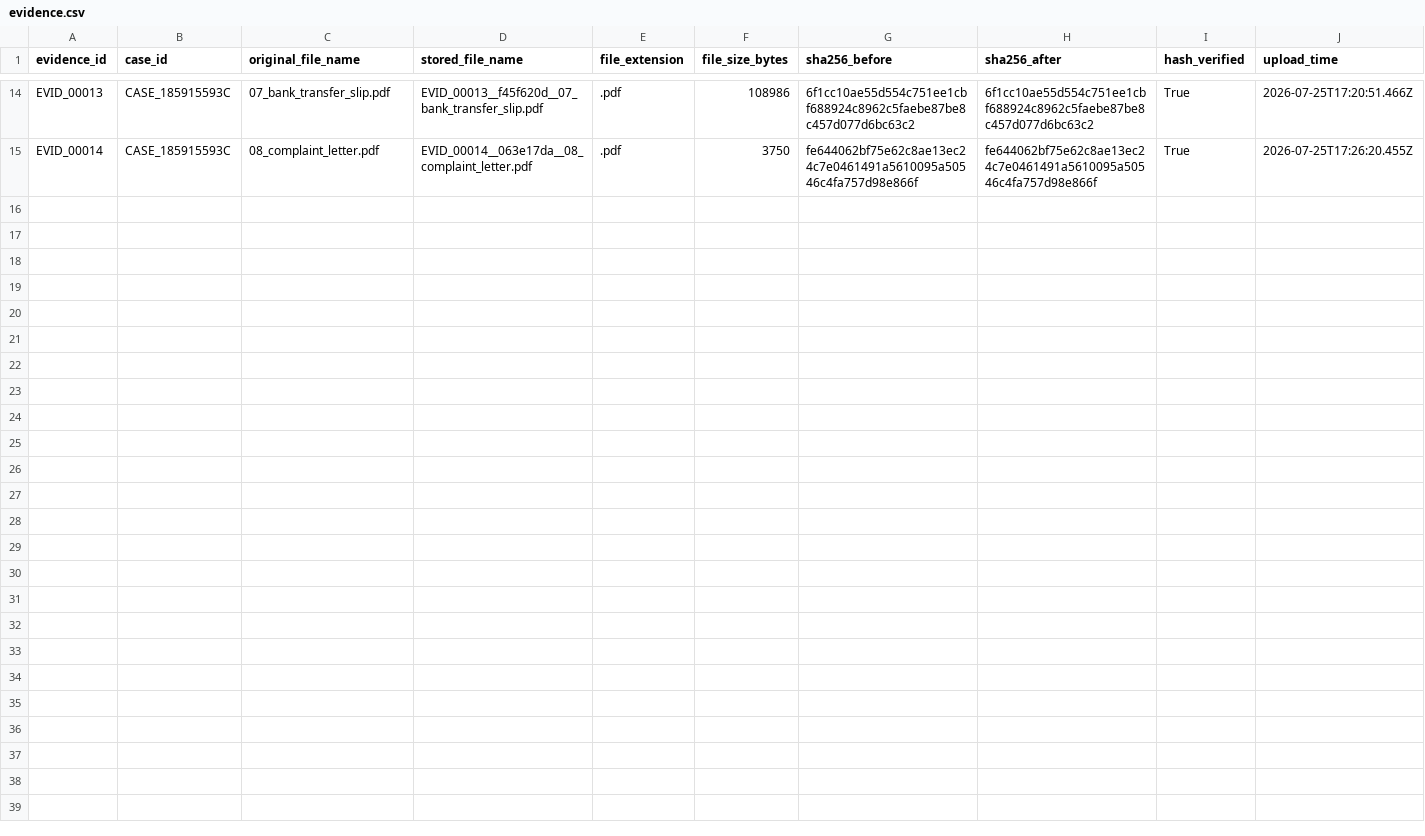
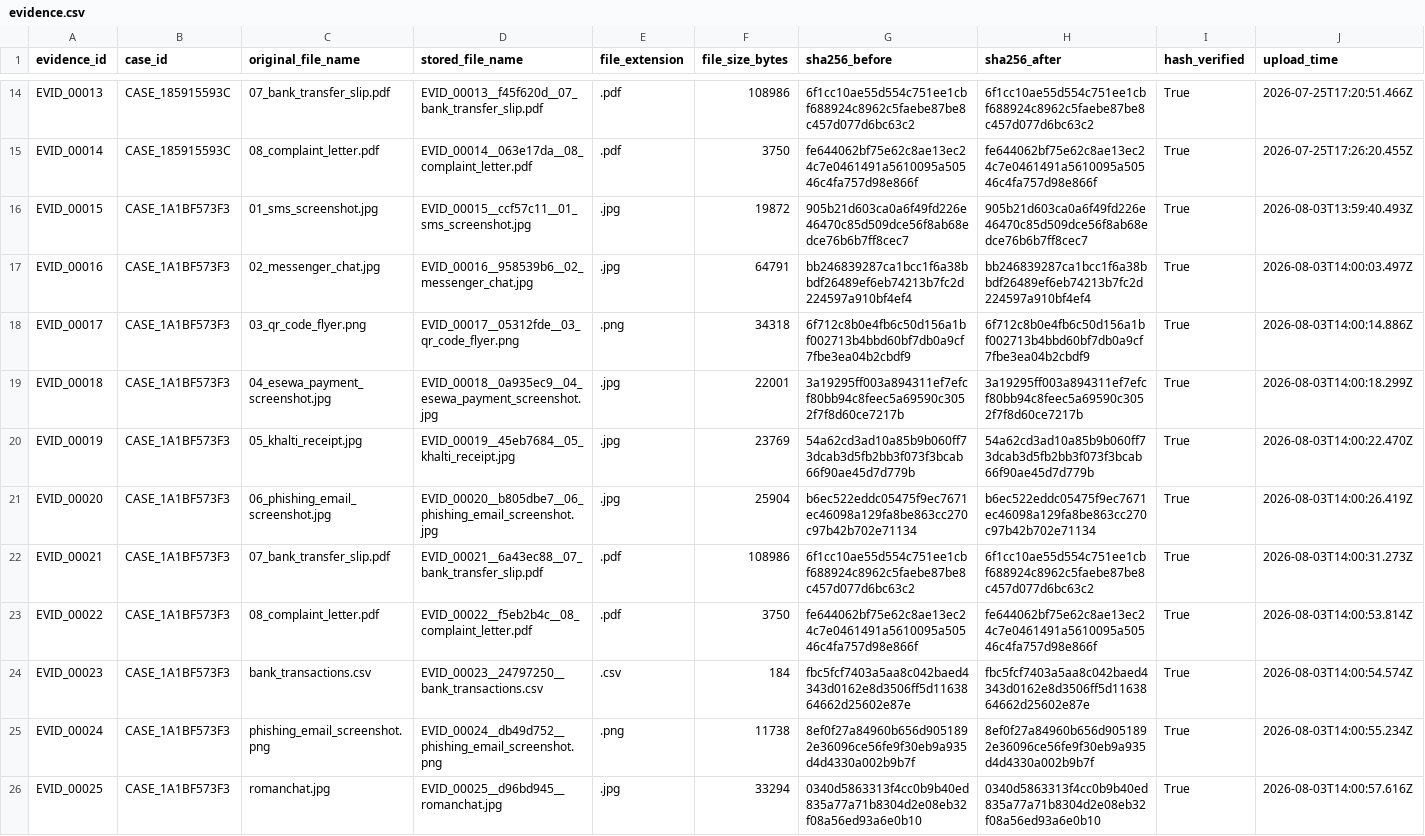
Before and after one commit to sushant347/Cybercrime-Investigation-Intelligence-System, a CSV file: evidence_ocr_engine/storage/evidence.csv, drawn as a sheet; only a part is shown, gaps mark what is left out; rows hold the shown columns only; the diff names each change by its address in the sheet, - before the commit and + after, or states it on an @@ line.

```diff
--- a/evidence_ocr_engine/storage/evidence.csv
+++ b/evidence_ocr_engine/storage/evidence.csv
+row 16: EVID_00015 | CASE_1A1BF573F3 | 01_sms_screenshot.jpg | EVID_00015__ccf57c11__01_sms_screenshot.jpg | .jpg | 19872 | 905b21d603ca0a6f49fd226e46470c85d509dce56f8ab68edce76b6b7ff8cec7 | 905b21d603ca0a6f49fd226e46470c85d509dce56f8ab68edce76b6b7ff8cec7 | True | 2026-08-03T13:59:40.493Z
+row 17: EVID_00016 | CASE_1A1BF573F3 | 02_messenger_chat.jpg | EVID_00016__958539b6__02_messenger_chat.jpg | .jpg | 64791 | bb246839287ca1bcc1f6a38bbdf26489ef6eb74213b7fc2d224597a910bf4ef4 | bb246839287ca1bcc1f6a38bbdf26489ef6eb74213b7fc2d224597a910bf4ef4 | True | 2026-08-03T14:00:03.497Z
+row 18: EVID_00017 | CASE_1A1BF573F3 | 03_qr_code_flyer.png | EVID_00017__05312fde__03_qr_code_flyer.png | .png | 34318 | 6f712c8b0e4fb6c50d156a1bf002713b4bbd60bf7db0a9cf7fbe3ea04b2cbdf9 | 6f712c8b0e4fb6c50d156a1bf002713b4bbd60bf7db0a9cf7fbe3ea04b2cbdf9 | True | 2026-08-03T14:00:14.886Z
+row 19: EVID_00018 | CASE_1A1BF573F3 | 04_esewa_payment_screenshot.jpg | EVID_00018__0a935ec9__04_esewa_payment_screenshot.jpg | .jpg | 22001 | 3a19295ff003a894311ef7efcf80bb94c8feec5a69590c3052f7f8d60ce7217b | 3a19295ff003a894311ef7efcf80bb94c8feec5a69590c3052f7f8d60ce7217b | True | 2026-08-03T14:00:18.299Z
+row 20: EVID_00019 | CASE_1A1BF573F3 | 05_khalti_receipt.jpg | EVID_00019__45eb7684__05_khalti_receipt.jpg | .jpg | 23769 | 54a62cd3ad10a85b9b060ff73dcab3d5fb2bb3f073f3bcab66f90ae45d7d779b | 54a62cd3ad10a85b9b060ff73dcab3d5fb2bb3f073f3bcab66f90ae45d7d779b | True | 2026-08-03T14:00:22.470Z
+row 21: EVID_00020 | CASE_1A1BF573F3 | 06_phishing_email_screenshot.jpg | EVID_00020__b805dbe7__06_phishing_email_screenshot.jpg | .jpg | 25904 | b6ec522eddc05475f9ec7671ec46098a129fa8be863cc270c97b42b702e71134 | b6ec522eddc05475f9ec7671ec46098a129fa8be863cc270c97b42b702e71134 | True | 2026-08-03T14:00:26.419Z
+row 22: EVID_00021 | CASE_1A1BF573F3 | 07_bank_transfer_slip.pdf | EVID_00021__6a43ec88__07_bank_transfer_slip.pdf | .pdf | 108986 | 6f1cc10ae55d554c751ee1cbf688924c8962c5faebe87be8c457d077d6bc63c2 | 6f1cc10ae55d554c751ee1cbf688924c8962c5faebe87be8c457d077d6bc63c2 | True | 2026-08-03T14:00:31.273Z
+row 23: EVID_00022 | CASE_1A1BF573F3 | 08_complaint_letter.pdf | EVID_00022__f5eb2b4c__08_complaint_letter.pdf | .pdf | 3750 | fe644062bf75e62c8ae13ec24c7e0461491a5610095a50546c4fa757d98e866f | fe644062bf75e62c8ae13ec24c7e0461491a5610095a50546c4fa757d98e866f | True | 2026-08-03T14:00:53.814Z
+row 24: EVID_00023 | CASE_1A1BF573F3 | bank_transactions.csv | EVID_00023__24797250__bank_transactions.csv | .csv | 184 | fbc5fcf7403a5aa8c042baed4343d0162e8d3506ff5d1163864662d25602e87e | fbc5fcf7403a5aa8c042baed4343d0162e8d3506ff5d1163864662d25602e87e | True | 2026-08-03T14:00:54.574Z
+row 25: EVID_00024 | CASE_1A1BF573F3 | phishing_email_screenshot.png | EVID_00024__db49d752__phishing_email_screenshot.png | .png | 11738 | 8ef0f27a84960b656d9051892e36096ce56fe9f30eb9a935d4d4330a002b9b7f | 8ef0f27a84960b656d9051892e36096ce56fe9f30eb9a935d4d4330a002b9b7f | True | 2026-08-03T14:00:55.234Z
+row 26: EVID_00025 | CASE_1A1BF573F3 | romanchat.jpg | EVID_00025__d96bd945__romanchat.jpg | .jpg | 33294 | 0340d5863313f4cc0b9b40ed835a77a71b8304d2e08eb32f08a56ed93a6e0b10 | 0340d5863313f4cc0b9b40ed835a77a71b8304d2e08eb32f08a56ed93a6e0b10 | True | 2026-08-03T14:00:57.616Z
```
Also changed, not shown: evidence_ocr_engine/storage/forensics/evidence_confidence.csv, evidence_ocr_engine/storage/forensics/file_fingerprints.csv, 19 other files.
